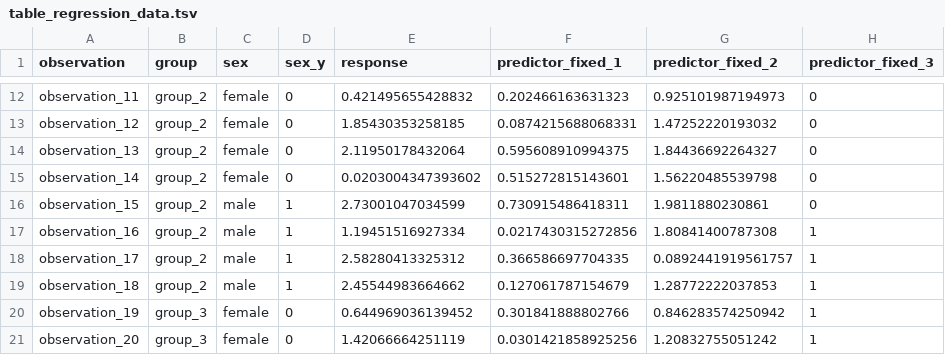
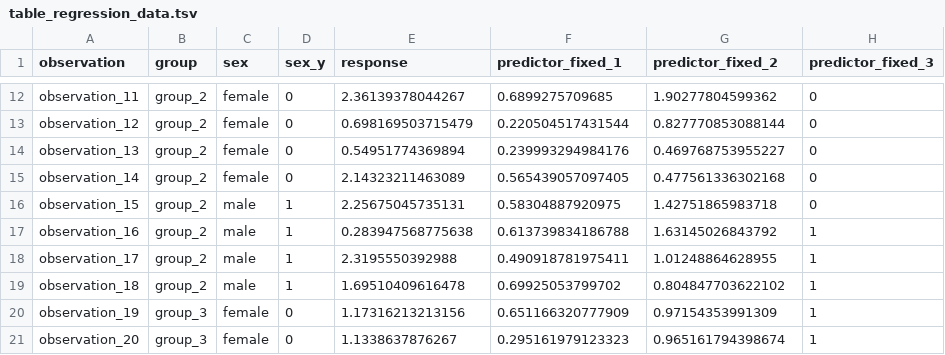
Before and after one commit to tcameronwaller/partner, a TSV file: demonstration/table_regression_data.tsv, drawn as a sheet; only a part is shown, gaps mark what is left out; the diff covers the shown part only; the diff names each change by its address in the sheet, - before the commit and + after, or states it on an @@ line.

```diff
--- a/demonstration/table_regression_data.tsv
+++ b/demonstration/table_regression_data.tsv
-E12 (response): 0.421495655428832
+E12 (response): 2.36139378044267
-F12 (predictor_fixed_1): 0.202466163631323
+F12 (predictor_fixed_1): 0.6899275709685
-G12 (predictor_fixed_2): 0.925101987194973
+G12 (predictor_fixed_2): 1.90277804599362
-E13 (response): 1.85430353258185
+E13 (response): 0.698169503715479
-F13 (predictor_fixed_1): 0.0874215688068331
+F13 (predictor_fixed_1): 0.220504517431544
-G13 (predictor_fixed_2): 1.47252220193032
+G13 (predictor_fixed_2): 0.827770853088144
-E14 (response): 2.11950178432064
+E14 (response): 0.54951774369894
-F14 (predictor_fixed_1): 0.595608910994375
+F14 (predictor_fixed_1): 0.239993294984176
-G14 (predictor_fixed_2): 1.84436692264327
+G14 (predictor_fixed_2): 0.469768753955227
-E15 (response): 0.0203004347393602
+E15 (response): 2.14323211463089
-F15 (predictor_fixed_1): 0.515272815143601
+F15 (predictor_fixed_1): 0.565439057097405
-G15 (predictor_fixed_2): 1.56220485539798
+G15 (predictor_fixed_2): 0.477561336302168
-E16 (response): 2.73001047034599
+E16 (response): 2.25675045735131
-F16 (predictor_fixed_1): 0.730915486418311
+F16 (predictor_fixed_1): 0.58304887920975
-G16 (predictor_fixed_2): 1.9811880230861
+G16 (predictor_fixed_2): 1.42751865983718
-E17 (response): 1.19451516927334
+E17 (response): 0.283947568775638
-F17 (predictor_fixed_1): 0.0217430315272856
+F17 (predictor_fixed_1): 0.613739834186788
-G17 (predictor_fixed_2): 1.80841400787308
+G17 (predictor_fixed_2): 1.63145026843792
-E18 (response): 2.58280413325312
+E18 (response): 2.3195550392988
-F18 (predictor_fixed_1): 0.366586697704335
+F18 (predictor_fixed_1): 0.490918781975411
-G18 (predictor_fixed_2): 0.0892441919561757
+G18 (predictor_fixed_2): 1.01248864628955
-E19 (response): 2.45544983664662
+E19 (response): 1.69510409616478
-F19 (predictor_fixed_1): 0.127061787154679
+F19 (predictor_fixed_1): 0.69925053799702
-G19 (predictor_fixed_2): 1.28772222037853
+G19 (predictor_fixed_2): 0.804847703622102
-E20 (response): 0.644969036139452
+E20 (response): 1.17316213213156
-F20 (predictor_fixed_1): 0.301841888802766
+F20 (predictor_fixed_1): 0.651166320777909
-G20 (predictor_fixed_2): 0.846283574250942
+G20 (predictor_fixed_2): 0.97154353991309
-E21 (response): 1.42066664251119
+E21 (response): 1.1338637876267
-F21 (predictor_fixed_1): 0.0301421858925256
+F21 (predictor_fixed_1): 0.295161979123323
-G21 (predictor_fixed_2): 1.20832755051242
+G21 (predictor_fixed_2): 0.965161794398674
```
Also changed, not shown: 60 edited cells elsewhere in this file, demonstration/table_regression_parameters.tsv, 4 other files.
